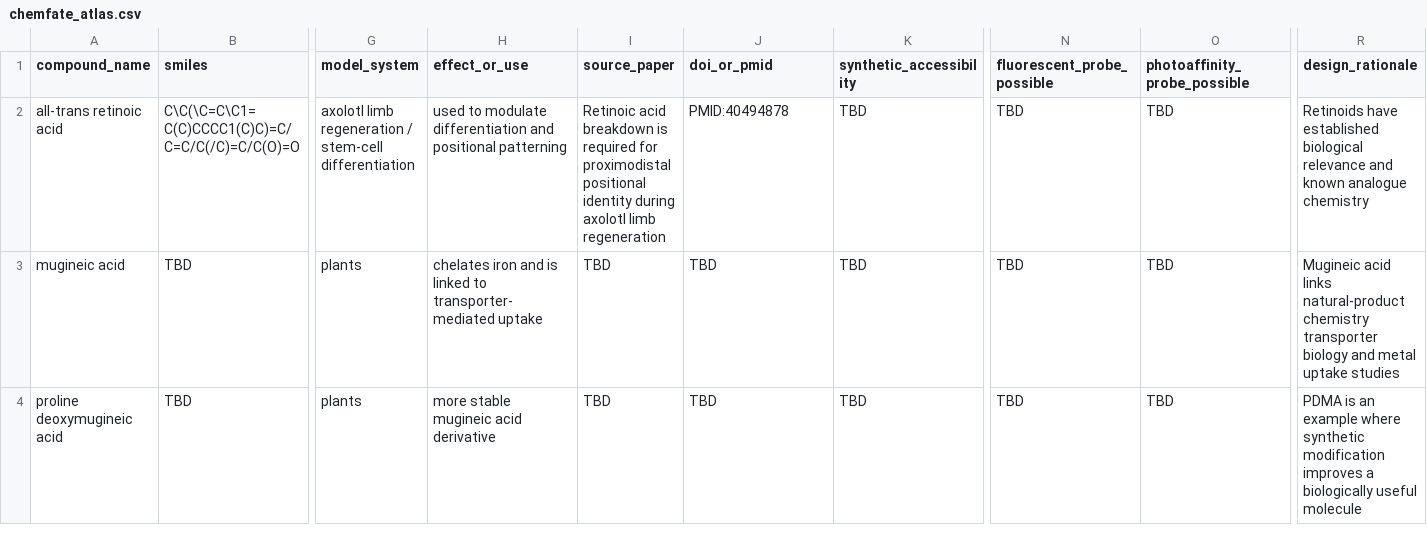
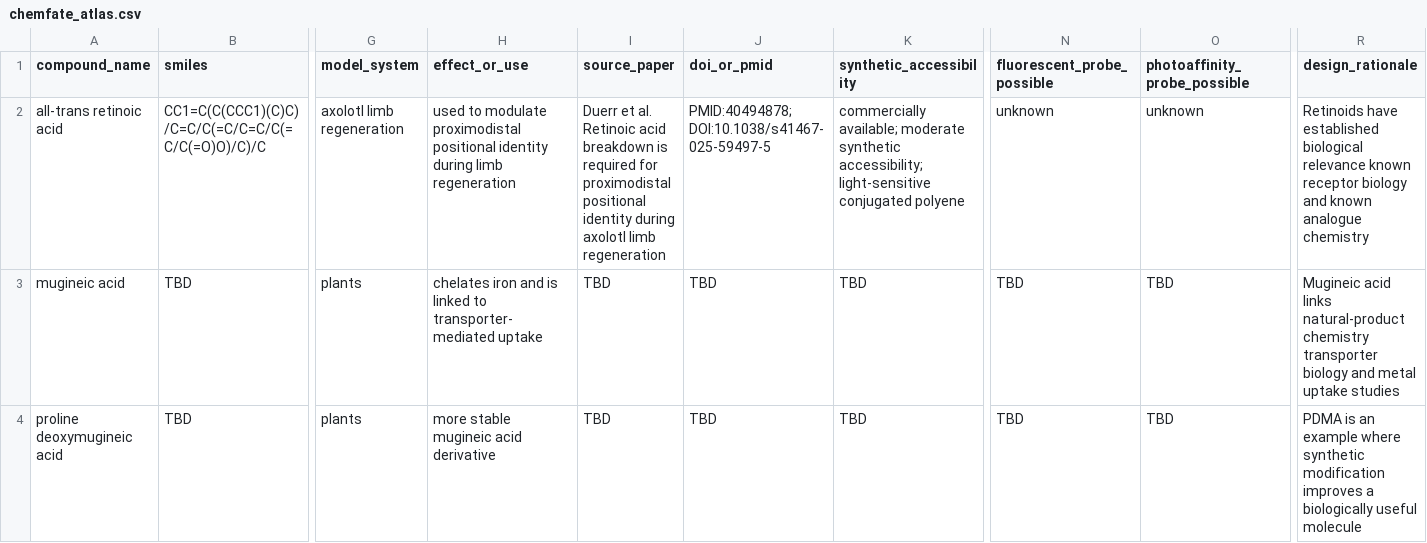
Before and after one commit to leomich48-arch/chemfate-atlas, a CSV file: data/chemfate_atlas.csv, drawn as a sheet; only a part is shown, gaps mark what is left out; the diff covers the shown part only; the diff names each change by its address in the sheet, - before the commit and + after, or states it on an @@ line.

Commit message:
Update chemfate_atlas.csv

```diff
--- a/data/chemfate_atlas.csv
+++ b/data/chemfate_atlas.csv
-B2 (smiles): C\C(\C=C\C1=C(C)CCCC1(C)C)=C/C=C/C(/C)=C/C(O)=O
+B2 (smiles): CC1=C(C(CCC1)(C)C)/C=C/C(=C/C=C/C(=C/C(=O)O)/C)/C
-G2 (model_system): axolotl limb regeneration / stem-cell differentiation
+G2 (model_system): axolotl limb regeneration
-H2 (effect_or_use): …to modulate differentiation and positional patterning
+H2 (effect_or_use): …to modulate proximodistal positional identity during limb regeneration
-I2 (source_paper): Retinoic acid…
+I2 (source_paper): Duerr et al. Retinoic acid…
-J2 (doi_or_pmid): PMID:40494878
+J2 (doi_or_pmid): PMID:40494878; DOI:10.1038/s41467-025-59497-5
-K2 (synthetic_accessibility): TBD
+K2 (synthetic_accessibility): commercially available; moderate synthetic accessibility; light-sensitive conjugated polyene
-N2 (fluorescent_probe_possible): TBD
+N2 (fluorescent_probe_possible): unknown
-O2 (photoaffinity_probe_possible): TBD
+O2 (photoaffinity_probe_possible): unknown
-R2 (design_rationale): …biological relevance and known…
+R2 (design_rationale): …biological relevance known receptor biology and known…
```
Also changed, not shown: 1 edited cell elsewhere in this file.
